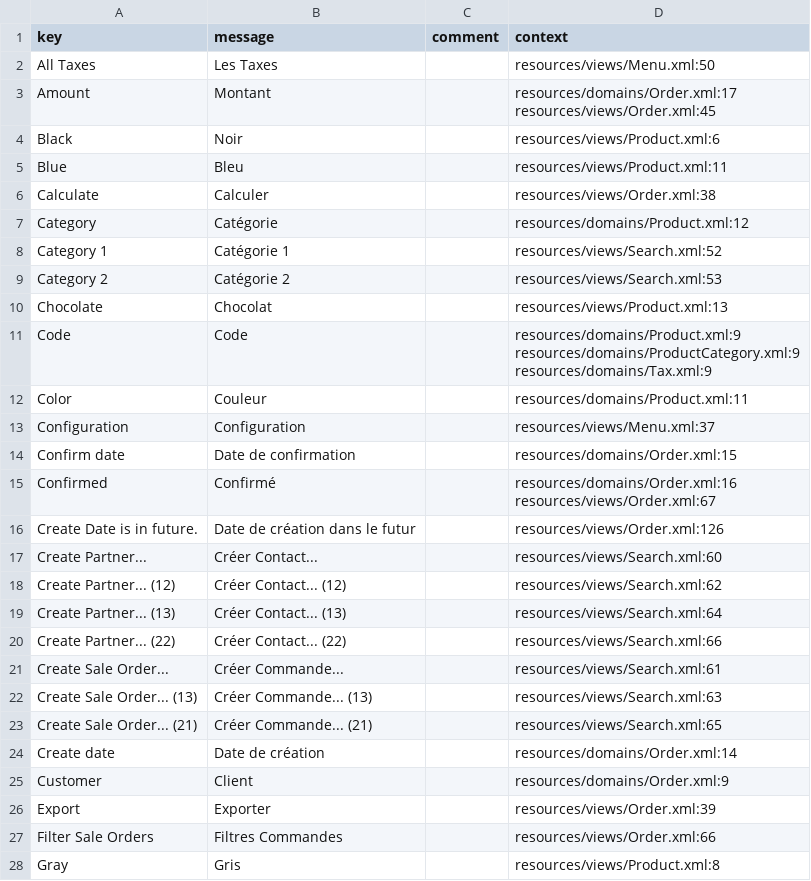
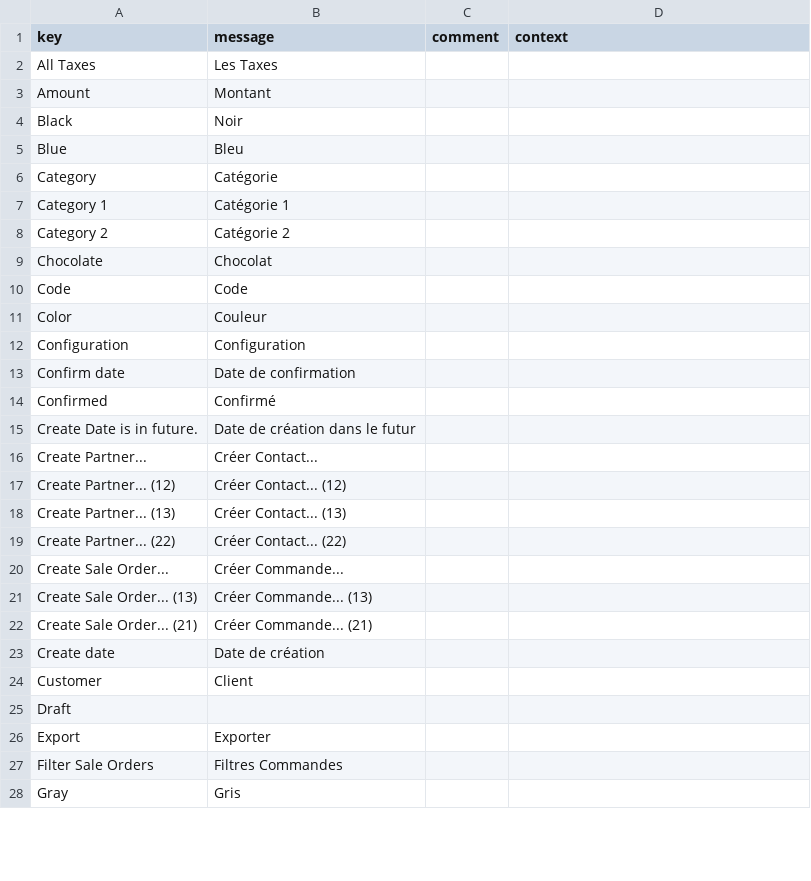
Before and after one commit to axelor/open-platform-demo, a CSV file: modules/axelor-sale/src/main/resources/i18n/messages_fr.csv, drawn as a sheet; only a part is shown; the diff covers the shown part only.

```diff
--- a/modules/axelor-sale/src/main/resources/i18n/messages_fr.csv
+++ b/modules/axelor-sale/src/main/resources/i18n/messages_fr.csv
@@ -1,32 +1,28 @@
 "key","message","comment","context"
-"All Taxes","Les Taxes",,"resources/views/Menu.xml:50"
-"Amount","Montant",,"resources/domains/Order.xml:17
-resources/views/Order.xml:45"
-"Black","Noir",,"resources/views/Product.xml:6"
-"Blue","Bleu",,"resources/views/Product.xml:11"
-"Calculate","Calculer",,"resources/views/Order.xml:38"
-"Category","Catégorie",,"resources/domains/Product.xml:12"
-"Category 1","Catégorie 1",,"resources/views/Search.xml:52"
-"Category 2","Catégorie 2",,"resources/views/Search.xml:53"
-"Chocolate","Chocolat",,"resources/views/Product.xml:13"
-"Code","Code",,"resources/domains/Product.xml:9
-resources/domains/ProductCategory.xml:9
-resources/domains/Tax.xml:9"
-"Color","Couleur",,"resources/domains/Product.xml:11"
-"Configuration","Configuration",,"resources/views/Menu.xml:37"
-"Confirm date","Date de confirmation",,"resources/domains/Order.xml:15"
-"Confirmed","Confirmé",,"resources/domains/Order.xml:16
-resources/views/Order.xml:67"
-"Create Date is in future.","Date de création dans le futur",,"resources/views/Order.xml:126"
-"Create Partner...","Créer Contact...",,"resources/views/Search.xml:60"
-"Create Partner... (12)","Créer Contact... (12)",,"resources/views/Search.xml:62"
-"Create Partner... (13)","Créer Contact... (13)",,"resources/views/Search.xml:64"
-"Create Partner... (22)","Créer Contact... (22)",,"resources/views/Search.xml:66"
-"Create Sale Order...","Créer Commande...",,"resources/views/Search.xml:61"
-"Create Sale Order... (13)","Créer Commande... (13)",,"resources/views/Search.xml:63"
-"Create Sale Order... (21)","Créer Commande... (21)",,"resources/views/Search.xml:65"
-"Create date","Date de création",,"resources/domains/Order.xml:14"
-"Customer","Client",,"resources/domains/Order.xml:9"
-"Export","Exporter",,"resources/views/Order.xml:39"
-"Filter Sale Orders","Filtres Commandes",,"resources/views/Order.xml:66"
-"Gray","Gris",,"resources/views/Product.xml:8"
+"All Taxes","Les Taxes",,
+"Amount","Montant",,
+"Black","Noir",,
+"Blue","Bleu",,
+"Category","Catégorie",,
+"Category 1","Catégorie 1",,
+"Category 2","Catégorie 2",,
+"Chocolate","Chocolat",,
+"Code","Code",,
+"Color","Couleur",,
+"Configuration","Configuration",,
+"Confirm date","Date de confirmation",,
+"Confirmed","Confirmé",,
+"Create Date is in future.","Date de création dans le futur",,
+"Create Partner...","Créer Contact...",,
+"Create Partner... (12)","Créer Contact... (12)",,
+"Create Partner... (13)","Créer Contact... (13)",,
+"Create Partner... (22)","Créer Contact... (22)",,
+"Create Sale Order...","Créer Commande...",,
+"Create Sale Order... (13)","Créer Commande... (13)",,
+"Create Sale Order... (21)","Créer Commande... (21)",,
+"Create date","Date de création",,
+"Customer","Client",,
+"Draft",,,
+"Export","Exporter",,
+"Filter Sale Orders","Filtres Commandes",,
+"Gray","Gris",,
```
Also changed, not shown: 9 added rows and 48 edited cells elsewhere in this file, modules/axelor-contact/src/main/resources/i18n/messages_en.csv, modules/axelor-contact/src/main/resources/i18n/messages_fr.csv, 8 other files.
